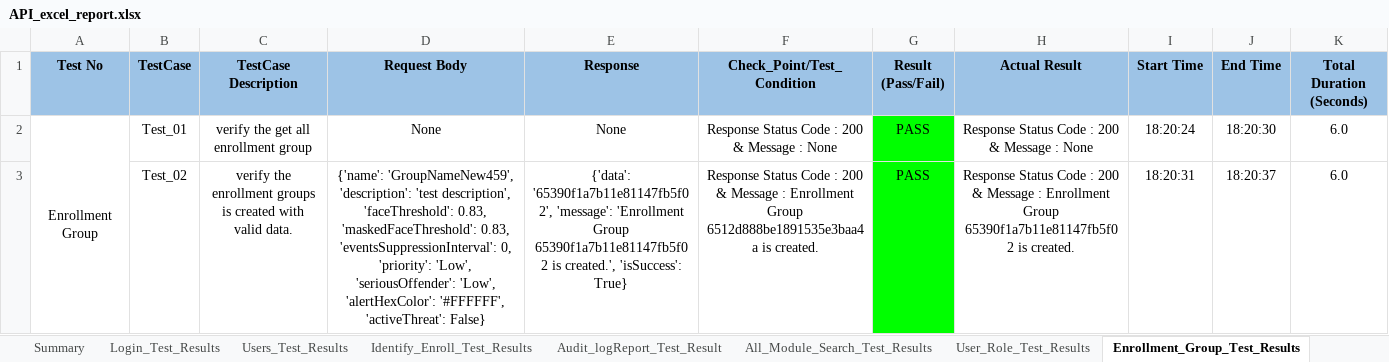
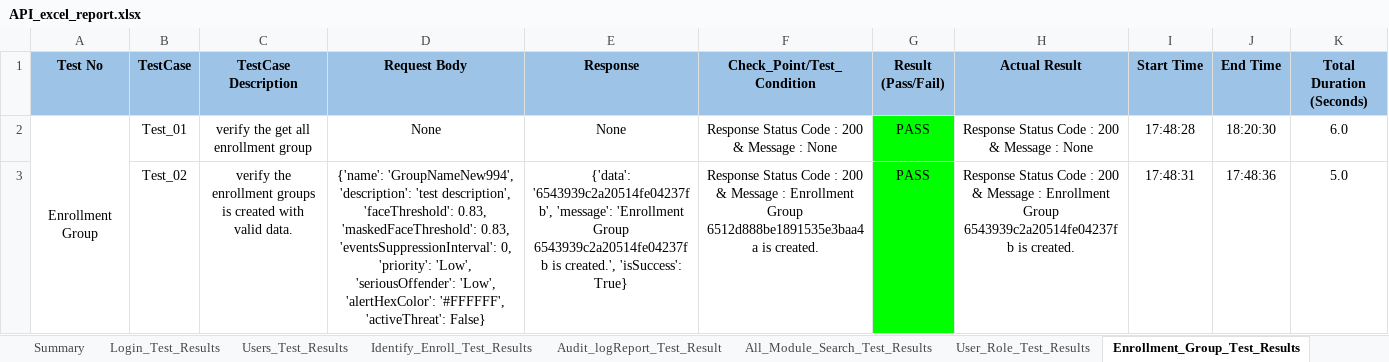
Before and after one commit to shubhampro123/FaceFirst_API_Famework, an Excel workbook: Reports/API_Excel_Report/API_excel_report.xlsx, sheet Enrollment_Group_Test_Results, drawn as a sheet; only a part is shown; values as stored, in another font and other column widths than the file's, no borders; the diff covers the shown part only; the diff names each change by its address in the sheet, - before the commit and + after, or states it on an @@ line.

```diff
--- a/Reports/API_Excel_Report/API_excel_report.xlsx (sheet Enrollment_Group_Test_Results)
+++ b/Reports/API_Excel_Report/API_excel_report.xlsx (sheet Enrollment_Group_Test_Results)
-I2 (Start Time): 18:20:24
+I2 (Start Time): 17:48:28
-D3 (Request Body): {'name': 'GroupNameNew459', 'description': 'test…
+D3 (Request Body): {'name': 'GroupNameNew994', 'description': 'test…
-E3 (Response): {'data': '65390f1a7b11e81147fb5f02', 'message': 'Enrollment Group 65390f1a7b11e81147fb5f02 is created.',…
+E3 (Response): {'data': '6543939c2a20514fe04237fb', 'message': 'Enrollment Group 6543939c2a20514fe04237fb is created.',…
-H3 (Actual Result): …Enrollment Group 65390f1a7b11e81147fb5f02 is created.
+H3 (Actual Result): …Enrollment Group 6543939c2a20514fe04237fb is created.
-I3 (Start Time): 18:20:31
+I3 (Start Time): 17:48:31
-J3 (End Time): 18:20:37
+J3 (End Time): 17:48:36
-K3 (Total Duration (Seconds)): 6.0
+K3 (Total Duration (Seconds)): 5.0
```
Also changed, not shown: 50 edited cells elsewhere in this sheet, sheet Identify_Enroll_Test_Results, sheet Users_Test_Results, sheet Regions_Test_Resul, sheet Notes_Test_Result, sheet Notification_Groups_Test_Result, sheet Visitor_Search_Test_Results, 11 more sheets, 12 other files.
